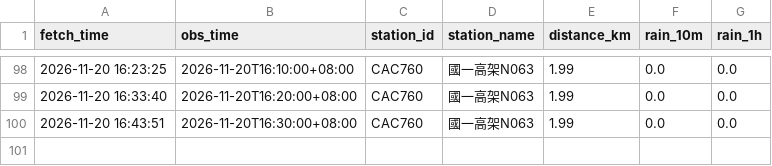
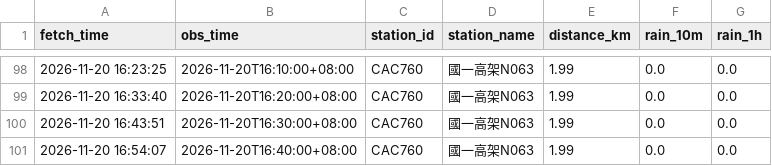
Before and after one commit to MingWei174/ncu-youbike, a CSV file: data/weather_2026-11-20.csv, drawn as a sheet; only a part is shown, gaps mark what is left out.

```diff
--- a/data/weather_2026-11-20.csv
+++ b/data/weather_2026-11-20.csv
@@ -100 +100,2 @@
 2026-11-20 16:43:51,2026-11-20T16:30:00+08:00,CAC760,國一高架N063,1.99,0.0,0.0
+2026-11-20 16:54:07,2026-11-20T16:40:00+08:00,CAC760,國一高架N063,1.99,0.0,0.0
```
Also changed, not shown: 1 other file.
